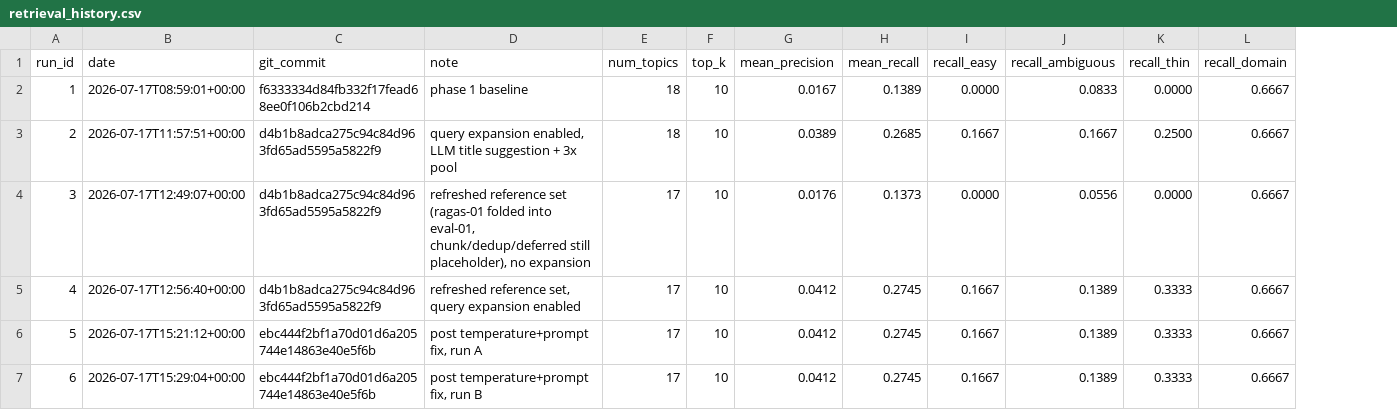
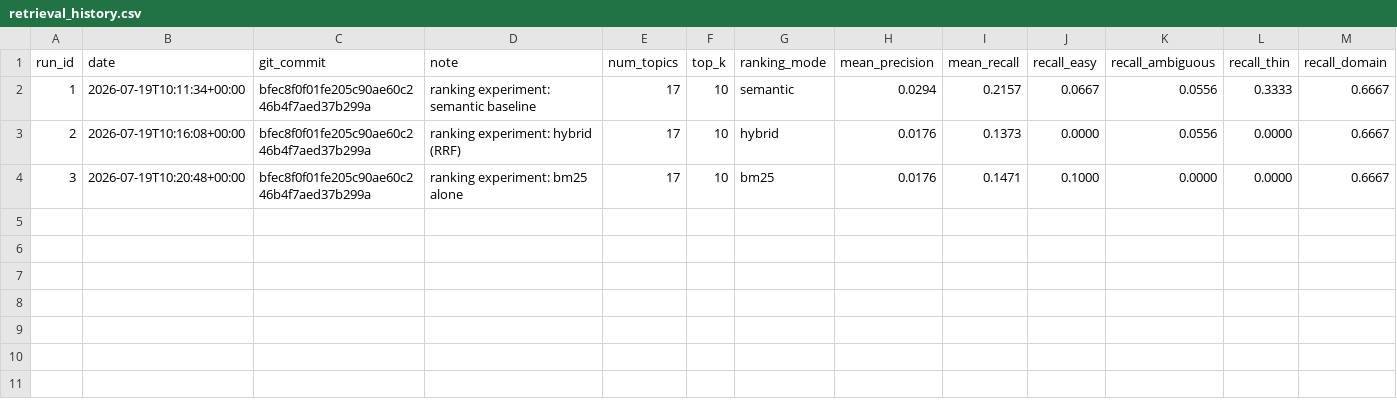
Before and after one commit to Patric-1613/research_guide_agent, a CSV file: eval_results/retrieval_history.csv, drawn as a sheet; removed rows and columns are numbered as before the commit, all else as after; the diff names each change by its address in the sheet, - before the commit and + after, or states it on an @@ line.

```diff
--- a/eval_results/retrieval_history.csv
+++ b/eval_results/retrieval_history.csv
+column G (ranking_mode), rows 2-4: semantic | hybrid | bm25
-B2 (date): 2026-07-17T08:59:01+00:00
+B2 (date): 2026-07-19T10:11:34+00:00
-C2 (git_commit): f6333334d84fb332f17fead68ee0f106b2cbd214
+C2 (git_commit): bfec8f0f01fe205c90ae60c246b4f7aed37b299a
-D2 (note): phase 1 baseline
+D2 (note): ranking experiment: semantic baseline
-E2:E3 (num_topics): 18
+E2:E3 (num_topics): 17
-H2 (mean_precision): 0.0167
+H2 (mean_precision): 0.0294
-I2 (mean_recall): 0.1389
+I2 (mean_recall): 0.2157
-J2 (recall_easy): 0.0000
+J2 (recall_easy): 0.0667
-K2 (recall_ambiguous): 0.0833
+K2 (recall_ambiguous): 0.0556
-L2 (recall_thin): 0.0000
+L2 (recall_thin): 0.3333
-B3 (date): 2026-07-17T11:57:51+00:00
+B3 (date): 2026-07-19T10:16:08+00:00
-C3:C4 (git_commit): d4b1b8adca275c94c84d963fd65ad5595a5822f9
+C3:C4 (git_commit): bfec8f0f01fe205c90ae60c246b4f7aed37b299a
-D3 (note): query expansion enabled, LLM title suggestion + 3x pool
+D3 (note): ranking experiment: hybrid (RRF)
-H3 (mean_precision): 0.0389
+H3 (mean_precision): 0.0176
-I3 (mean_recall): 0.2685
+I3 (mean_recall): 0.1373
-J3 (recall_easy): 0.1667
+J3 (recall_easy): 0.0000
-K3 (recall_ambiguous): 0.1667
+K3 (recall_ambiguous): 0.0556
-L3 (recall_thin): 0.2500
+L3 (recall_thin): 0.0000
-B4 (date): 2026-07-17T12:49:07+00:00
+B4 (date): 2026-07-19T10:20:48+00:00
-D4 (note): refreshed reference set (ragas-01 folded into eval-01, chunk/dedup/deferred still placeholder), no expansion
+D4 (note): ranking experiment: bm25 alone
-I4 (mean_recall): 0.1373
+I4 (mean_recall): 0.1471
-J4 (recall_easy): 0.0000
+J4 (recall_easy): 0.1000
-K4 (recall_ambiguous): 0.0556
+K4 (recall_ambiguous): 0.0000
-row 5: 4 | 2026-07-17T12:56:40+00:00 | d4b1b8adca275c94c84d963fd65ad5595a5822f9 | refreshed reference set, query expansion enabled | 17 | 10 | 0.0412 | 0.2745 | 0.1667 | 0.1389 | 0.3333 | 0.6667
-row 6: 5 | 2026-07-17T15:21:12+00:00 | ebc444f2bf1a70d01d6a205744e14863e40e5f6b | post temperature+prompt fix, run A | 17 | 10 | 0.0412 | 0.2745 | 0.1667 | 0.1389 | 0.3333 | 0.6667
-row 7: 6 | 2026-07-17T15:29:04+00:00 | ebc444f2bf1a70d01d6a205744e14863e40e5f6b | post temperature+prompt fix, run B | 17 | 10 | 0.0412 | 0.2745 | 0.1667 | 0.1389 | 0.3333 | 0.6667
```
Also changed, not shown: 7 other files.
